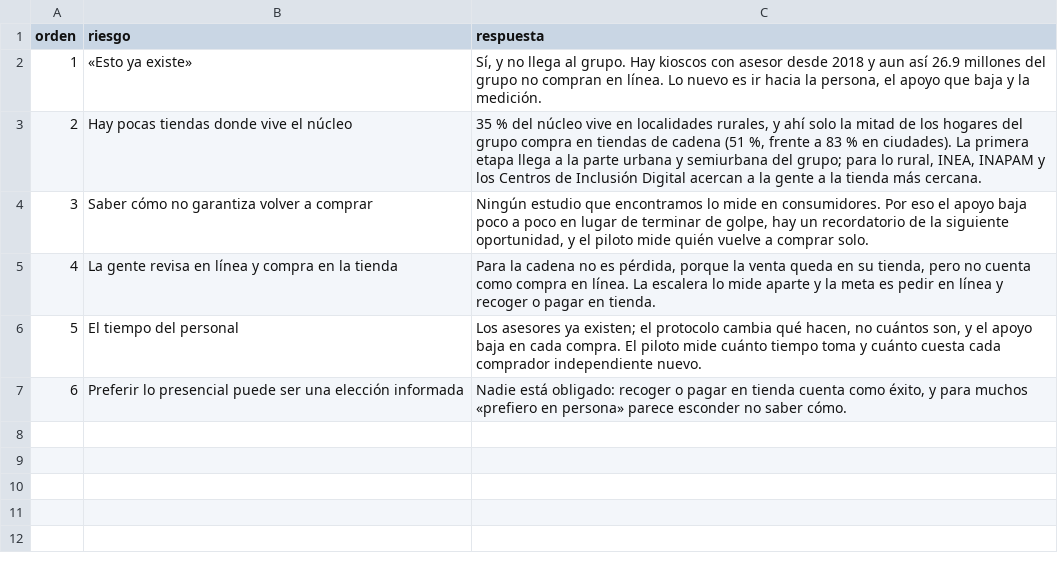
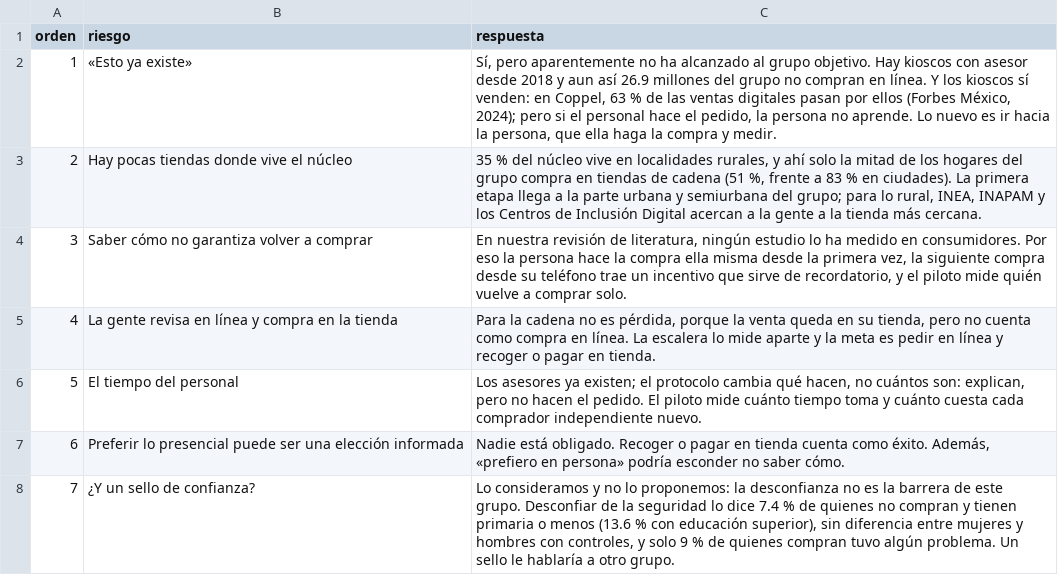
Before and after one commit to rebeloppar/dataton-inegi-2026, a CSV file: dashboard/datos/riesgos.csv, drawn as a sheet.

```diff
--- a/dashboard/datos/riesgos.csv
+++ b/dashboard/datos/riesgos.csv
@@ -1,7 +1,8 @@
 orden,riesgo,respuesta
-1,«Esto ya existe»,"Sí, y no llega al grupo. Hay kioscos con asesor desde 2018 y aun así 26.9 millones del grupo no compran en línea. Lo nuevo es ir hacia la persona, el apoyo que baja y la medición."
+1,«Esto ya existe»,"Sí, pero aparentemente no ha alcanzado al grupo objetivo. Hay kioscos con asesor desde 2018 y aun así 26.9 millones del grupo no compran en línea. Y los kioscos sí venden: en Coppel, 63 % de las ventas digitales pasan por ellos (Forbes México, 2024); pero si el personal hace el pedido, la persona no aprende. Lo nuevo es ir hacia la persona, que ella haga la compra y medir."
 2,Hay pocas tiendas donde vive el núcleo,"35 % del núcleo vive en localidades rurales, y ahí solo la mitad de los hogares del grupo compra en tiendas de cadena (51 %, frente a 83 % en ciudades). La primera etapa llega a la parte urbana y semiurbana del grupo; para lo rural, INEA, INAPAM y los Centros de Inclusión Digital acercan a la gente a la tienda más cercana."
-3,Saber cómo no garantiza volver a comprar,"Ningún estudio que encontramos lo mide en consumidores. Por eso el apoyo baja poco a poco en lugar de terminar de golpe, hay un recordatorio de la siguiente oportunidad, y el piloto mide quién vuelve a comprar solo."
+3,Saber cómo no garantiza volver a comprar,"En nuestra revisión de literatura, ningún estudio lo ha medido en consumidores. Por eso la persona hace la compra ella misma desde la primera vez, la siguiente compra desde su teléfono trae un incentivo que sirve de recordatorio, y el piloto mide quién vuelve a comprar solo."
 4,La gente revisa en línea y compra en la tienda,"Para la cadena no es pérdida, porque la venta queda en su tienda, pero no cuenta como compra en línea. La escalera lo mide aparte y la meta es pedir en línea y recoger o pagar en tienda."
-5,El tiempo del personal,"Los asesores ya existen; el protocolo cambia qué hacen, no cuántos son, y el apoyo baja en cada compra. El piloto mide cuánto tiempo toma y cuánto cuesta cada comprador independiente nuevo."
-6,Preferir lo presencial puede ser una elección informada,"Nadie está obligado: recoger o pagar en tienda cuenta como éxito, y para muchos «prefiero en persona» parece esconder no saber cómo."
+5,El tiempo del personal,"Los asesores ya existen; el protocolo cambia qué hacen, no cuántos son: explican, pero no hacen el pedido. El piloto mide cuánto tiempo toma y cuánto cuesta cada comprador independiente nuevo."
+6,Preferir lo presencial puede ser una elección informada,"Nadie está obligado. Recoger o pagar en tienda cuenta como éxito. Además, «prefiero en persona» podría esconder no saber cómo."
+7,¿Y un sello de confianza?,"Lo consideramos y no lo proponemos: la desconfianza no es la barrera de este grupo. Desconfiar de la seguridad lo dice 7.4 % de quienes no compran y tienen primaria o menos (13.6 % con educación superior), sin diferencia entre mujeres y hombres con controles, y solo 9 % de quienes compran tuvo algún problema. Un sello le hablaría a otro grupo."
```
Also changed, not shown: dashboard/datos/estrategias.csv, dashboard/datos/hallazgos.csv, 3 other files.
